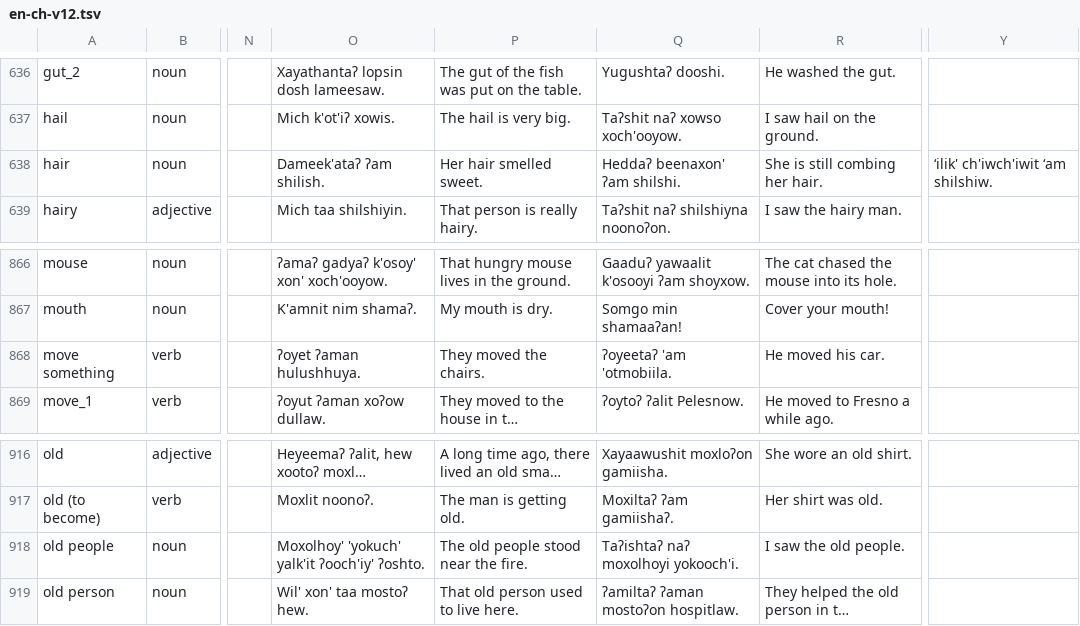
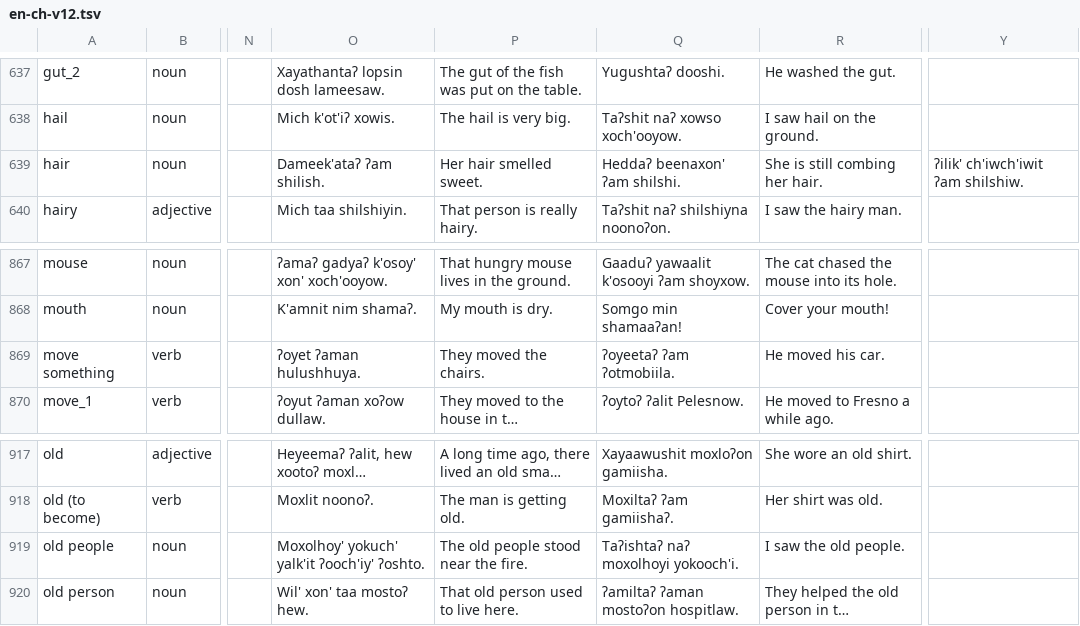
Before and after one commit to Ssirrikh/chukchansi, a TSV file: data/en-ch-v12.tsv, drawn as a sheet; only a part is shown, gaps mark what is left out; long unchanged cells end in …; addresses are those after the commit; the diff covers the shown part only; the diff names each change by its address in the sheet, - before the commit and + after, or states it on an @@ line.

```diff
--- a/data/en-ch-v12.tsv
+++ b/data/en-ch-v12.tsv
-Y639: ‘ilik' ch'iwch'iwit ‘am shilshiw.
+Y639: ʔilik' ch'iwch'iwit ʔam shilshiw.
-Q869: ʔoyeetaʔ 'am 'otmobiila.
+Q869: ʔoyeetaʔ ʔam ʔotmobiila.
-O919: Moxolhoy' 'yokuch' yalk'it ʔooch'iy' ʔoshto.
+O919: Moxolhoy' yokuch' yalk'it ʔooch'iy' ʔoshto.
```
Also changed, not shown: 1 added row, 1 removed row and 9 edited cells elsewhere in this file, 1 other file.
